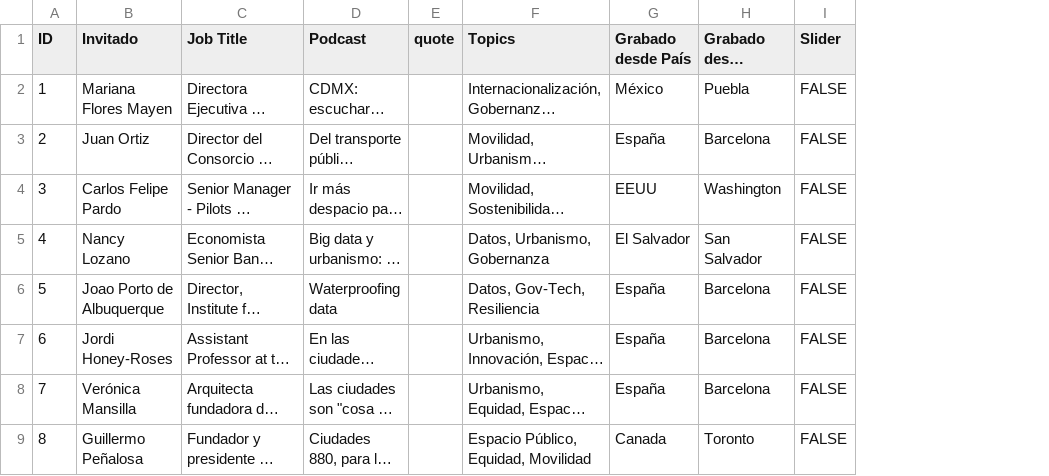
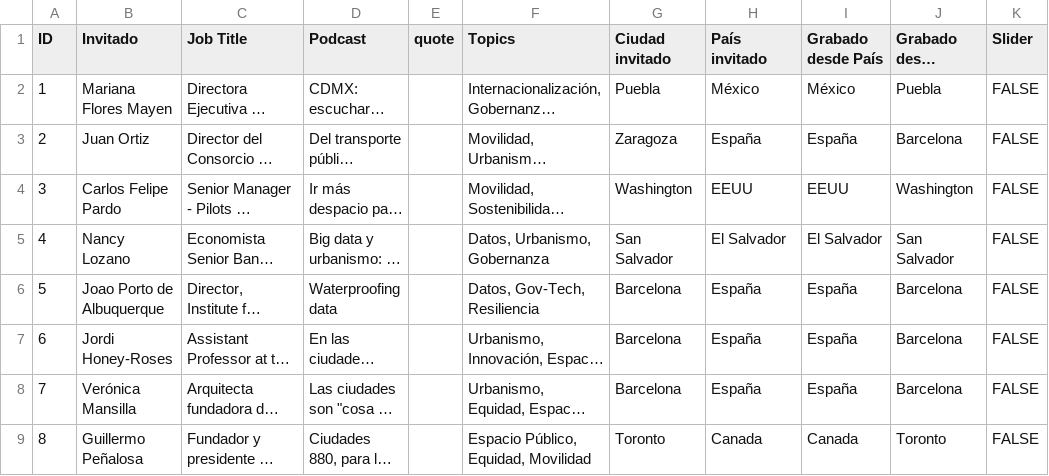
Before and after one commit to ciudadhub-ux/ciudadhub, a CSV file: content/episodios.csv, drawn as a sheet; only a part is shown; long unchanged cells end in …; the diff names each change by its address in the sheet, - before the commit and + after, or states it on an @@ line.

```diff
--- a/content/episodios.csv
+++ b/content/episodios.csv
+column G (Ciudad invitado), rows 2-9: Puebla | Zaragoza | Washington | San Salvador | Barcelona | Barcelona | Barcelona | Toronto
+column H (País invitado), rows 2-9: México | España | EEUU | El Salvador | España | España | España | Canada
```
Also changed, not shown: 5 other files.
